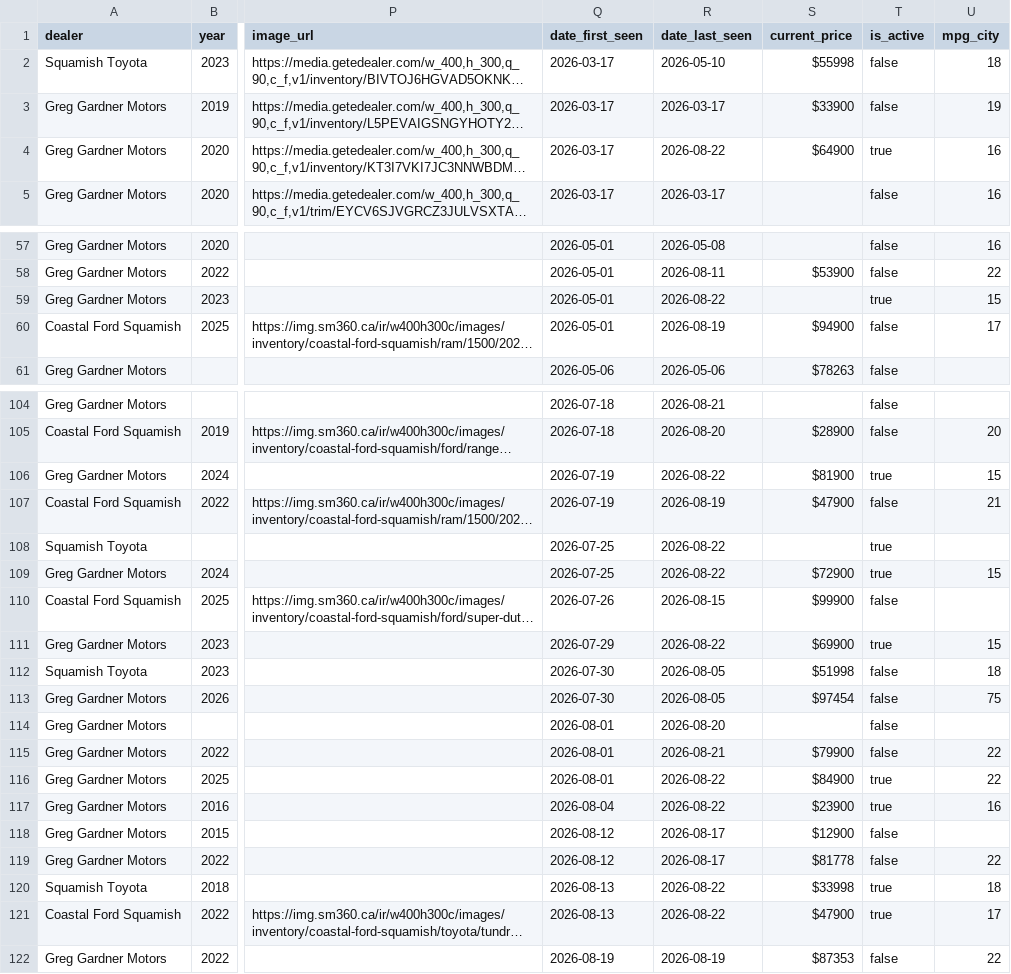
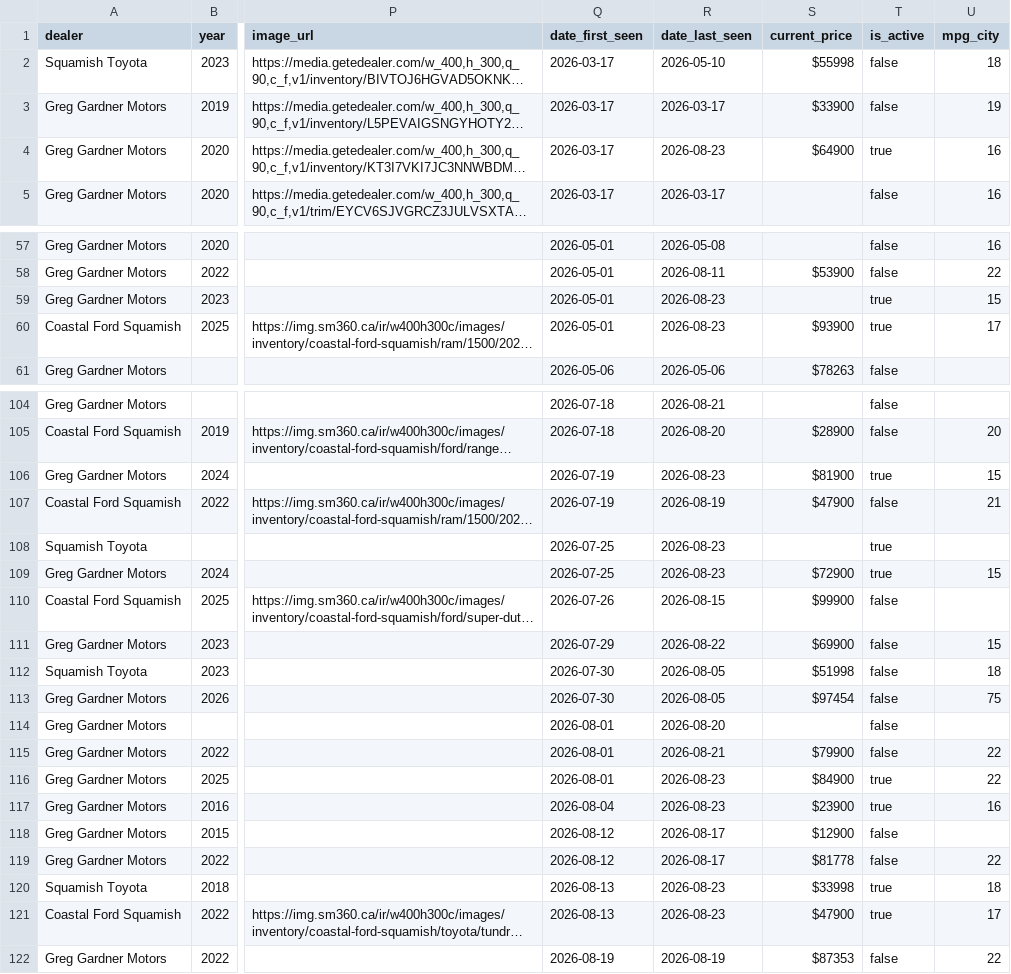
Before and after one commit to wilrocks79/truck-tracker, a CSV file: data/inventory.csv, drawn as a sheet; only a part is shown, gaps mark what is left out; long unchanged cells end in …; the diff covers the shown part only; the diff names each change by its address in the sheet, - before the commit and + after, or states it on an @@ line.

```diff
--- a/data/inventory.csv
+++ b/data/inventory.csv
-R4 (date_last_seen): 2026-08-22
+R4 (date_last_seen): 2026-08-23
-R59 (date_last_seen): 2026-08-22
+R59 (date_last_seen): 2026-08-23
-R60 (date_last_seen): 2026-08-19
+R60 (date_last_seen): 2026-08-23
-S60 (current_price): $94900
+S60 (current_price): $93900
-T60 (is_active): false
+T60 (is_active): true
-R106 (date_last_seen): 2026-08-22
+R106 (date_last_seen): 2026-08-23
-R108:R109 (date_last_seen): 2026-08-22
+R108:R109 (date_last_seen): 2026-08-23
-T111 (is_active): true
+T111 (is_active): false
-R116:R117 (date_last_seen): 2026-08-22
+R116:R117 (date_last_seen): 2026-08-23
-R120:R121 (date_last_seen): 2026-08-22
+R120:R121 (date_last_seen): 2026-08-23
```
Also changed, not shown: 9 edited cells elsewhere in this file, data/price_history.csv, 1 other file.
